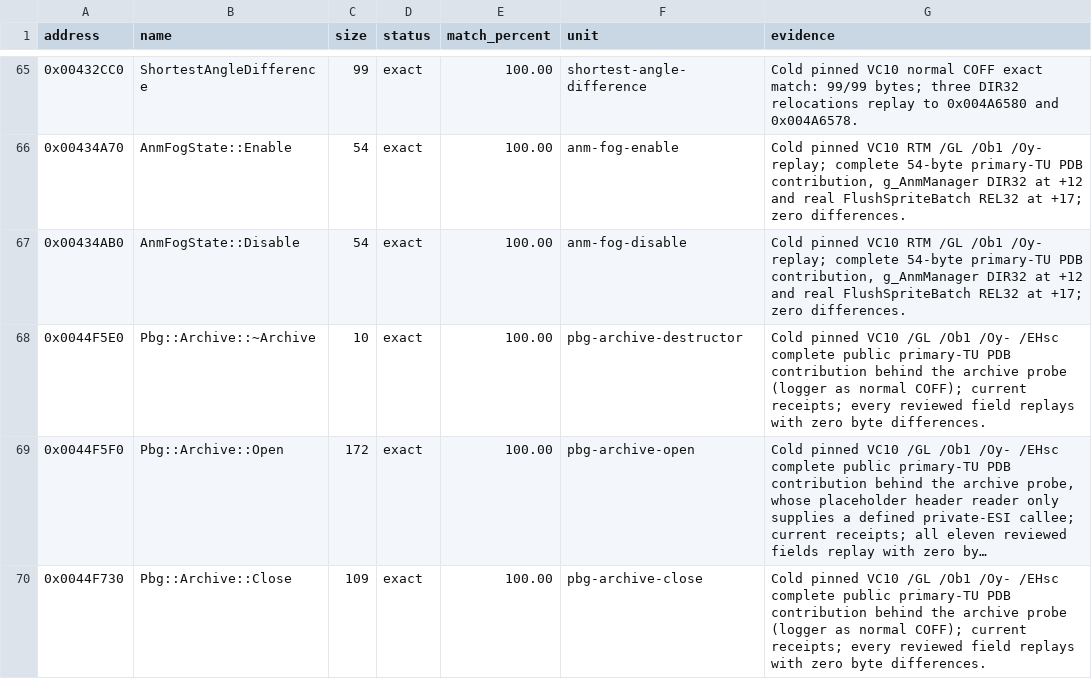
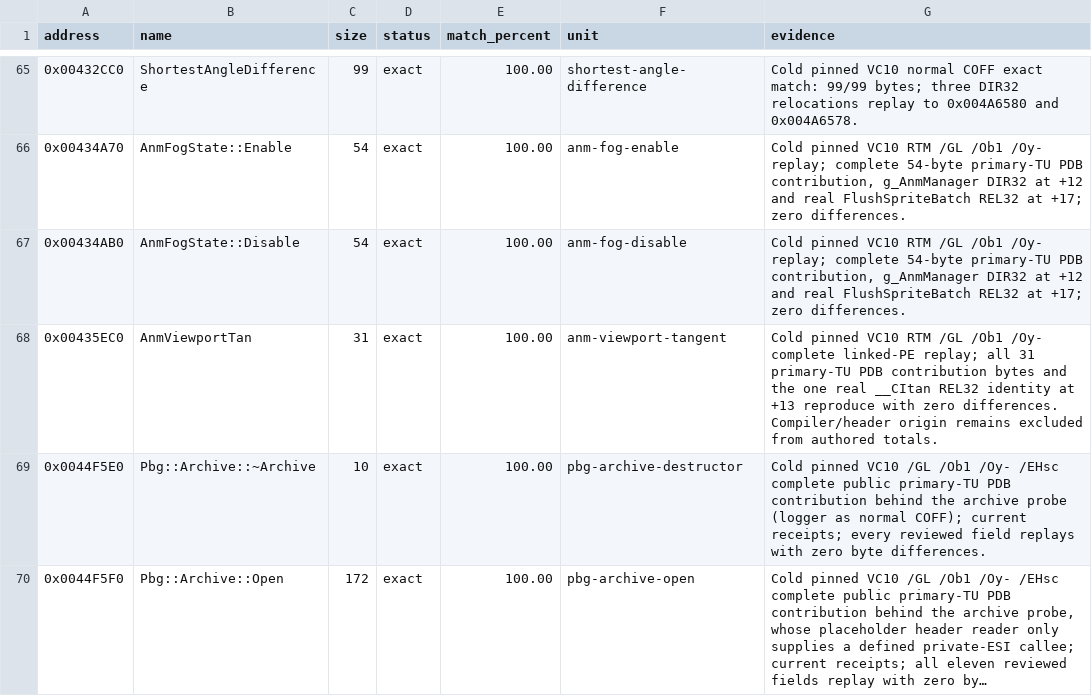
Before and after one commit to N0zoM1z0/th128, a CSV file: config/matches.csv, drawn as a sheet; only a part is shown, gaps mark what is left out; the shorter side is filled out with more unchanged rows; long unchanged cells end in …; the diff names each change by its address in the sheet, - before the commit and + after, or states it on an @@ line.

Commit message:
gpt-6.1-sol: reconstruct frame entry points and 2D viewport setup

```diff
--- a/config/matches.csv
+++ b/config/matches.csv
+row 68: 0x00435EC0 | AnmViewportTan | 31 | exact | 100.00 | anm-viewport-tangent | Cold pinned VC10 RTM /GL /Ob1 /Oy- complete linked-PE replay; all 31 primary-TU PDB contribution bytes and the one real __CItan REL32 identity at +13 reproduce with zero differences. Compiler/header origin remains excluded from authored totals.
```
Also changed, not shown: config/function-boundaries.csv, config/implemented.csv, 12 other files.
